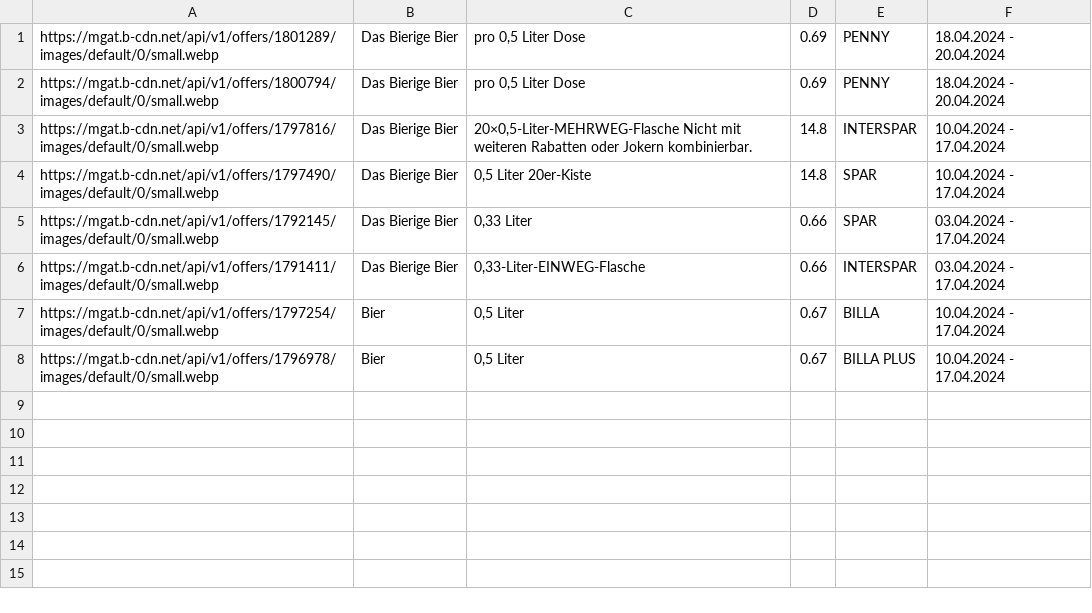
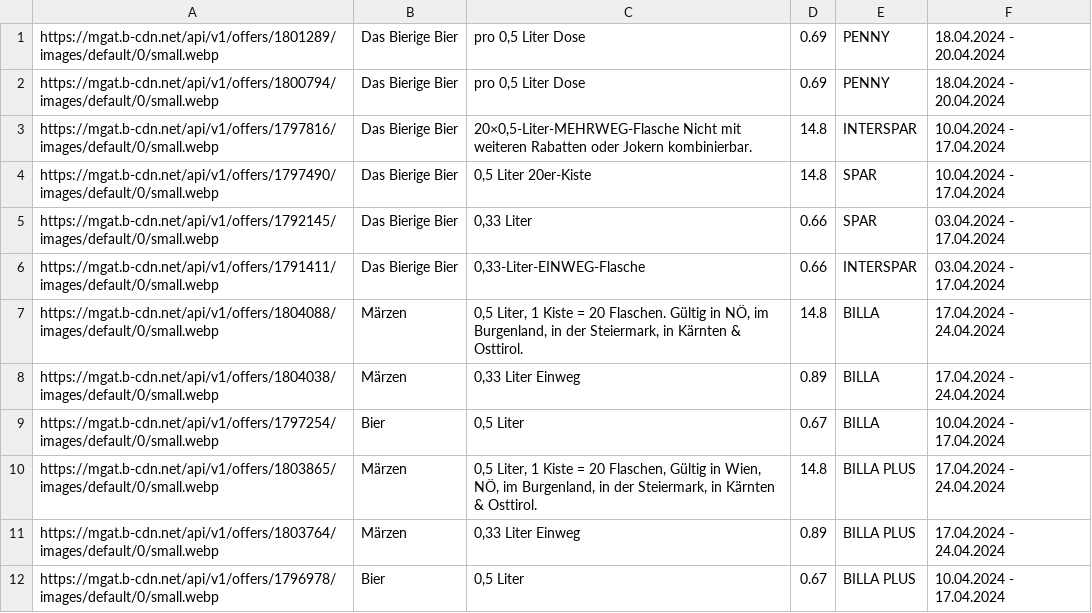
Before and after one commit to muerzi/muerzi.github.io, a CSV file: puntigamer_offers.csv, drawn as a sheet; the diff names each change by its address in the sheet, - before the commit and + after, or states it on an @@ line.

Commit message:
Updating puntigamer_offers.csv

```diff
--- a/puntigamer_offers.csv
+++ b/puntigamer_offers.csv
+row 7: https://mgat.b-cdn.net/api/v1/offers/1804088/images/default/0/small.webp | Märzen | 0,5 Liter, 1 Kiste = 20 Flaschen. Gültig in NÖ, im Burgenland, in der Steiermark, in Kärnten & Osttirol. | 14.8 | BILLA | 17.04.2024 - 24.04.2024
+row 8: https://mgat.b-cdn.net/api/v1/offers/1804038/images/default/0/small.webp | Märzen | 0,33 Liter Einweg | 0.89 | BILLA | 17.04.2024 - 24.04.2024
+row 10: https://mgat.b-cdn.net/api/v1/offers/1803865/images/default/0/small.webp | Märzen | 0,5 Liter, 1 Kiste = 20 Flaschen, Gültig in Wien, NÖ, im Burgenland, in der Steiermark, in Kärnten & Osttirol. | 14.8 | BILLA PLUS | 17.04.2024 - 24.04.2024
+row 11: https://mgat.b-cdn.net/api/v1/offers/1803764/images/default/0/small.webp | Märzen | 0,33 Liter Einweg | 0.89 | BILLA PLUS | 17.04.2024 - 24.04.2024
```
